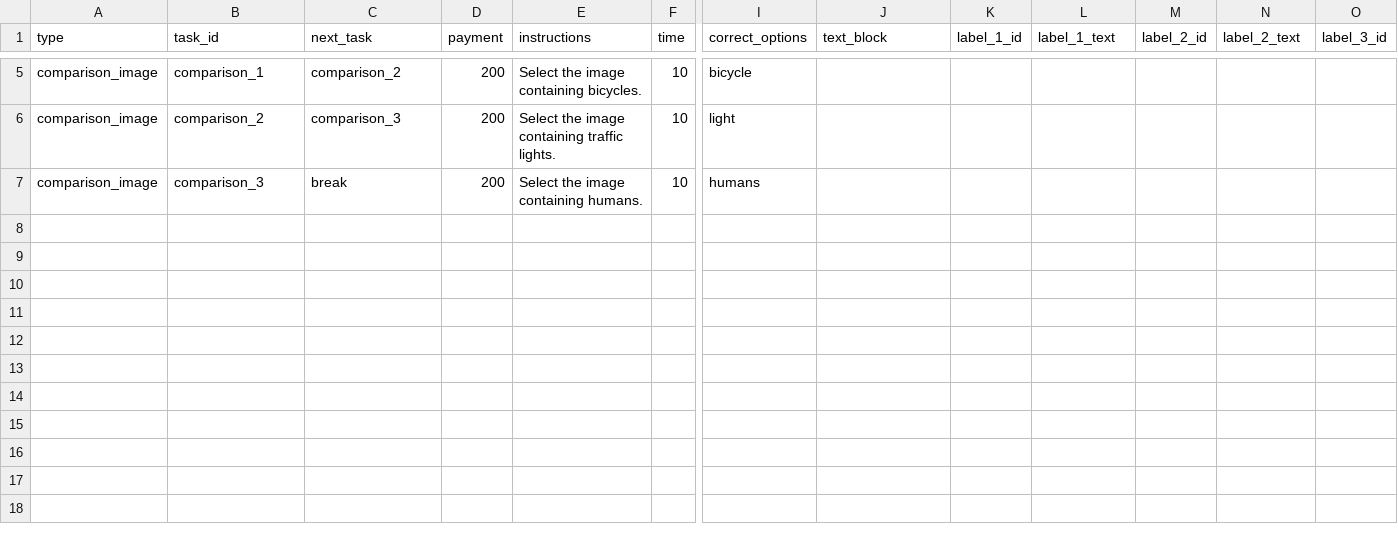
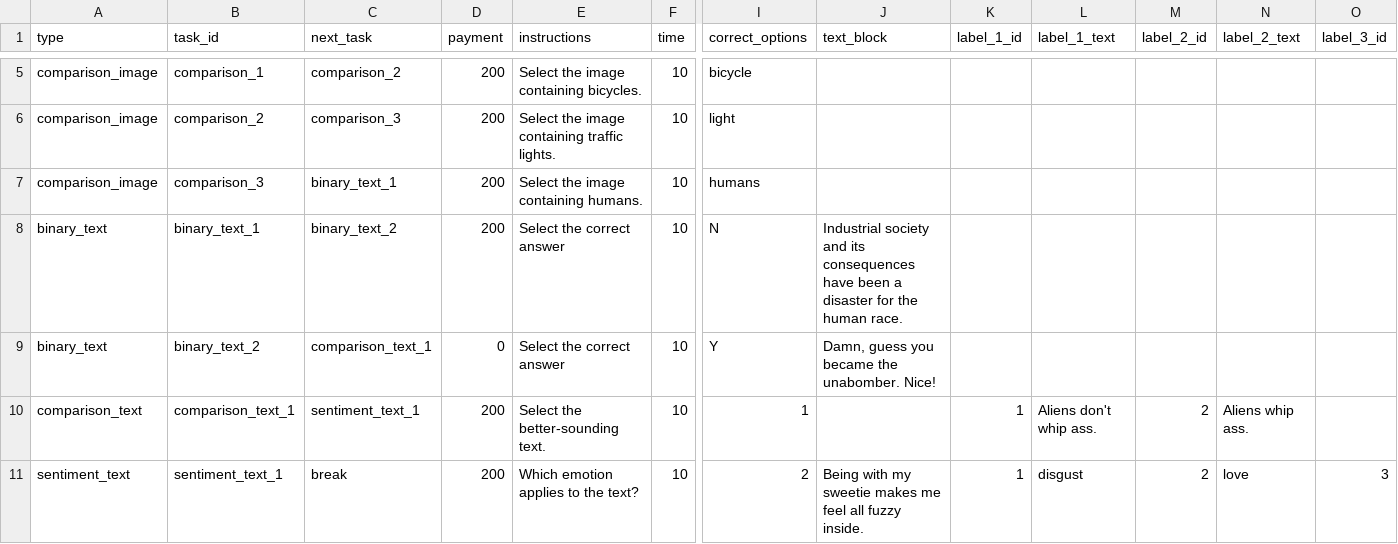
Before and after one commit to hobg0blin/dataville, a CSV file: DataVille/game/game_files/tasks_day_0.csv, drawn as a sheet; only a part is shown, gaps mark what is left out; rows hold the shown columns only; the diff names each change by its address in the sheet, - before the commit and + after, or states it on an @@ line.

```diff
--- a/DataVille/game/game_files/tasks_day_0.csv
+++ b/DataVille/game/game_files/tasks_day_0.csv
-C7 (next_task): break
+C7 (next_task): binary_text_1
+row 8: binary_text | binary_text_1 | binary_text_2 | 200 | Select the correct answer | 10 | N | Industrial society and its consequences have been a disaster for the human race.
+row 9: binary_text | binary_text_2 | comparison_text_1 | 0 | Select the correct answer | 10 | Y | Damn, guess you became the unabomber. Nice!
+row 10: comparison_text | comparison_text_1 | sentiment_text_1 | 200 | Select the better-sounding text. | 10 | 1 |  | 1 | Aliens don't whip ass. | 2 | Aliens whip ass.
+row 11: sentiment_text | sentiment_text_1 | break | 200 | Which emotion applies to the text? | 10 | 2 | Being with my sweetie makes me feel all fuzzy inside. | 1 | disgust | 2 | love | 3
```
Also changed, not shown: 21 other files.
